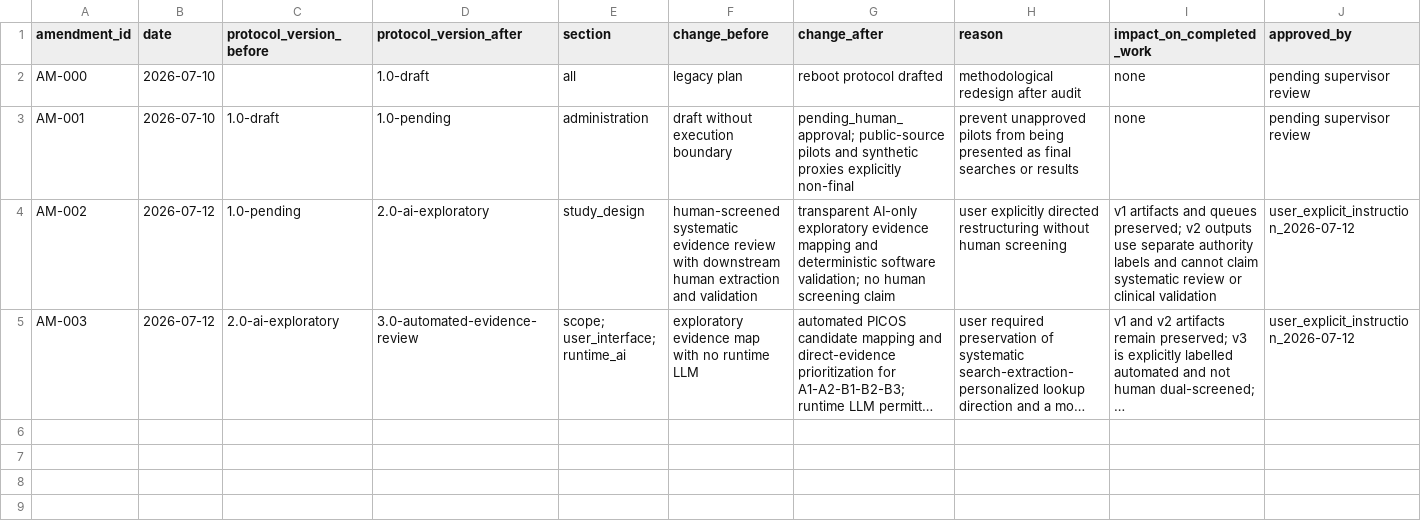
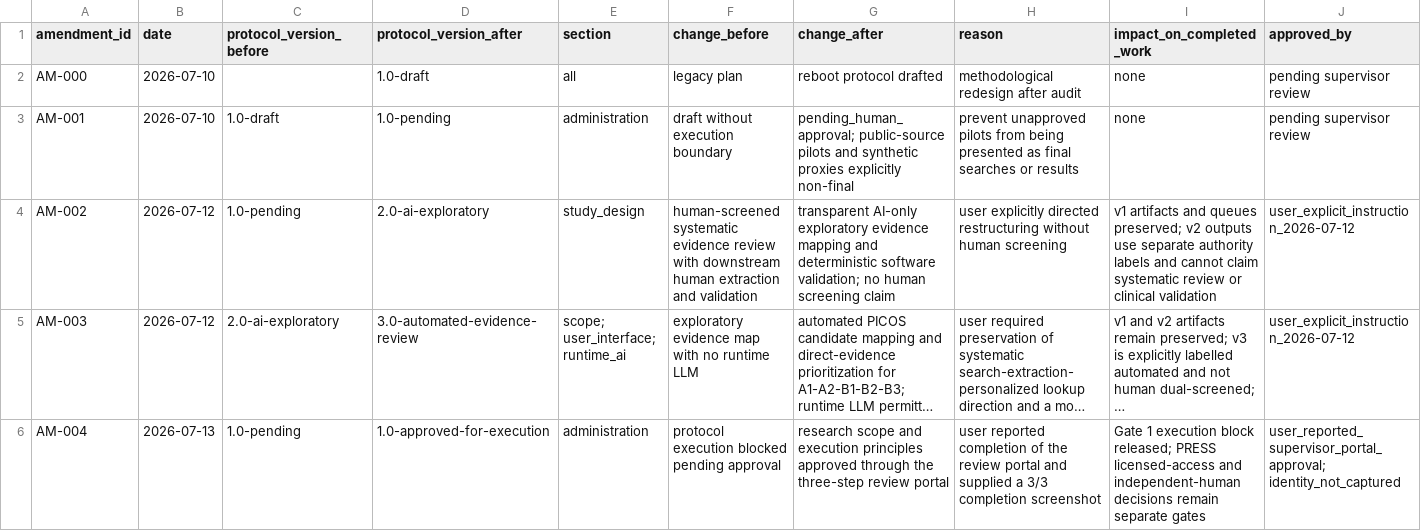
Before and after one commit to yeohj0710/nutrition-safety-engine, a CSV file: research/protocol/amendments.csv, drawn as a sheet; only a part is shown; long unchanged cells end in …; rows hold the shown columns only; the diff names each change by its address in the sheet, - before the commit and + after, or states it on an @@ line.

Commit message:
research: record protocol execution approval

```diff
--- a/research/protocol/amendments.csv
+++ b/research/protocol/amendments.csv
+row 6: AM-004 | 2026-07-13 | 1.0-pending | 1.0-approved-for-execution | administration | protocol execution blocked pending approval | research scope and execution principles approved through the three-step review portal | user reported completion of the review portal and supplied a 3/3 completion screenshot | Gate 1 execution block released; PRESS licensed-access and independent-human decisions remain separate gates | user_reported_supervisor_portal_approval; identity_not_captured
```
Also changed, not shown: research/design/20260710/TASK_BOARD.csv, research/review_queue/phase_02_external_review.csv, 11 other files.
